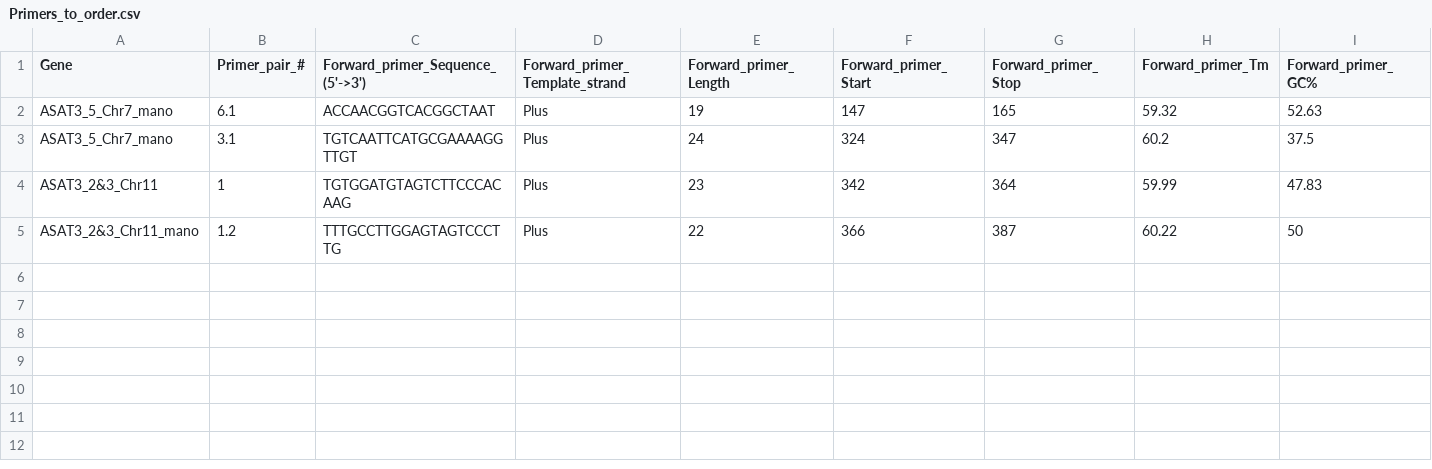
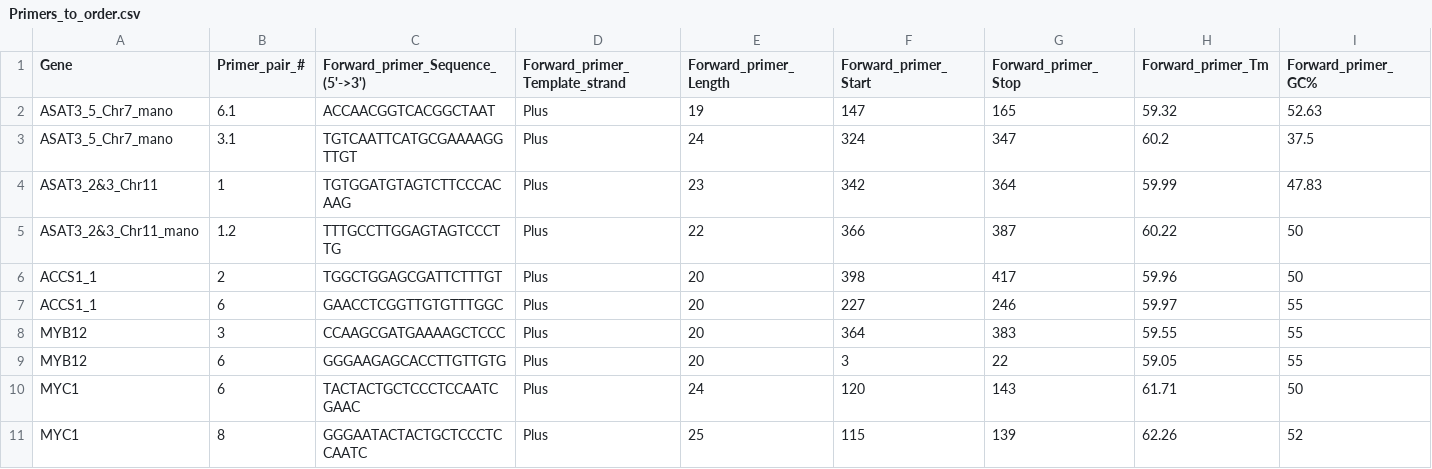
Before and after one commit to gsierrar/primer_design, a CSV file: Primers_to_order.csv, drawn as a sheet; only a part is shown; rows hold the shown columns only; the diff names each change by its address in the sheet, - before the commit and + after, or states it on an @@ line.

```diff
--- a/Primers_to_order.csv
+++ b/Primers_to_order.csv
+row 6: ACCS1_1 | 2 | TGGCTGGAGCGATTCTTTGT | Plus | 20 | 398 | 417 | 59.96 | 50
+row 7: ACCS1_1 | 6 | GAACCTCGGTTGTGTTTGGC | Plus | 20 | 227 | 246 | 59.97 | 55
+row 8: MYB12 | 3 | CCAAGCGATGAAAAGCTCCC | Plus | 20 | 364 | 383 | 59.55 | 55
+row 9: MYB12 | 6 | GGGAAGAGCACCTTGTTGTG | Plus | 20 | 3 | 22 | 59.05 | 55
+row 10: MYC1 | 6 | TACTACTGCTCCCTCCAATCGAAC | Plus | 24 | 120 | 143 | 61.71 | 50
+row 11: MYC1 | 8 | GGGAATACTACTGCTCCCTCCAATC | Plus | 25 | 115 | 139 | 62.26 | 52
```
Also changed, not shown: Primers_design.csv, 1 other file.
